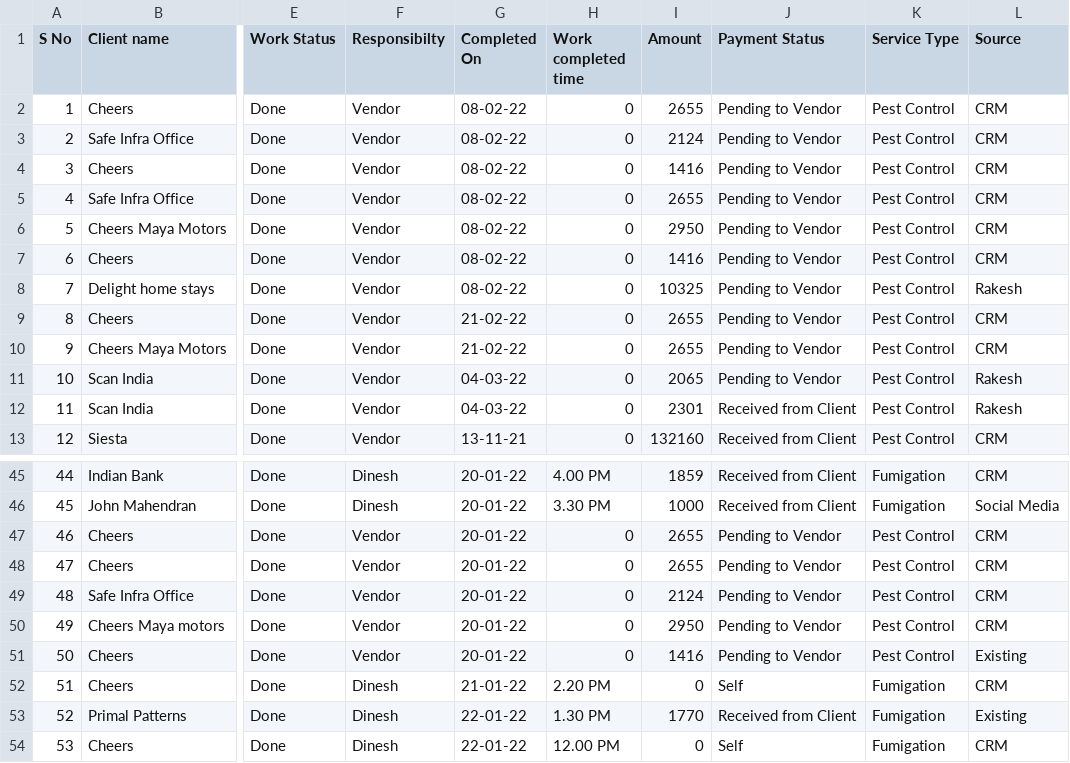
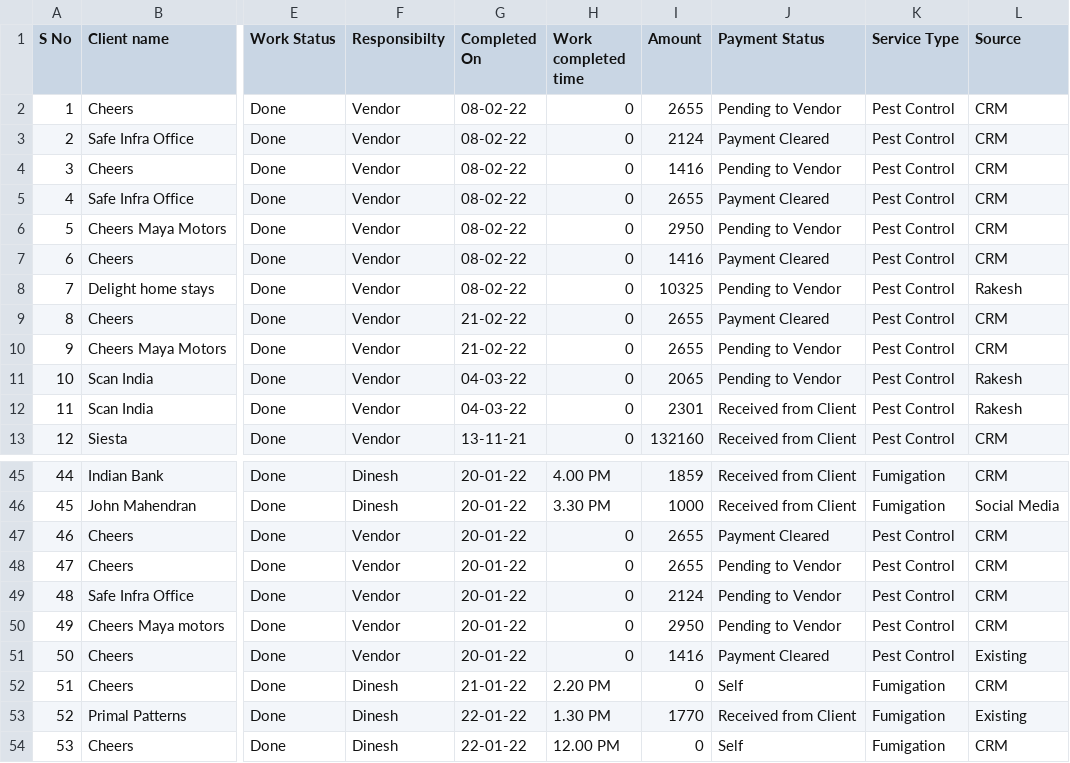
Before and after one commit to SimbhuTwice/sicare, a CSV file: disinf.csv, drawn as a sheet; only a part is shown, gaps mark what is left out; the diff names each change by its address in the sheet, - before the commit and + after, or states it on an @@ line.

Commit message:
Add files via upload

```diff
--- a/disinf.csv
+++ b/disinf.csv
-J3 (Payment Status): Pending to Vendor
+J3 (Payment Status): Payment Cleared
-J5 (Payment Status): Pending to Vendor
+J5 (Payment Status): Payment Cleared
-J7 (Payment Status): Pending to Vendor
+J7 (Payment Status): Payment Cleared
-J9 (Payment Status): Pending to Vendor
+J9 (Payment Status): Payment Cleared
-J47 (Payment Status): Pending to Vendor
+J47 (Payment Status): Payment Cleared
-J51 (Payment Status): Pending to Vendor
+J51 (Payment Status): Payment Cleared
```
